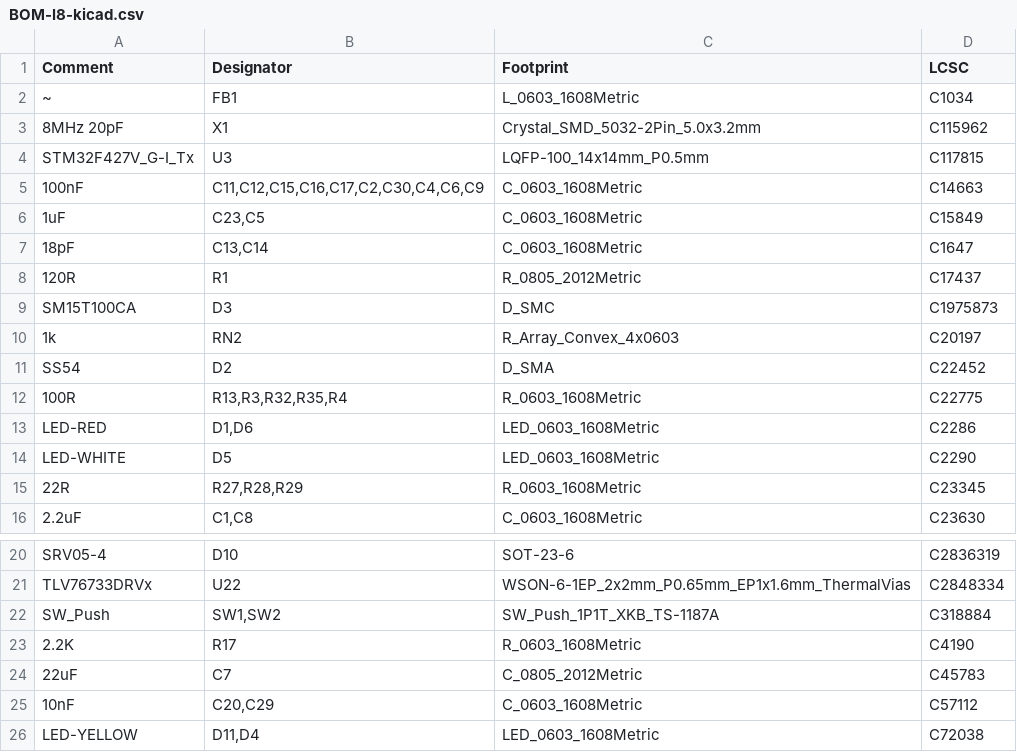
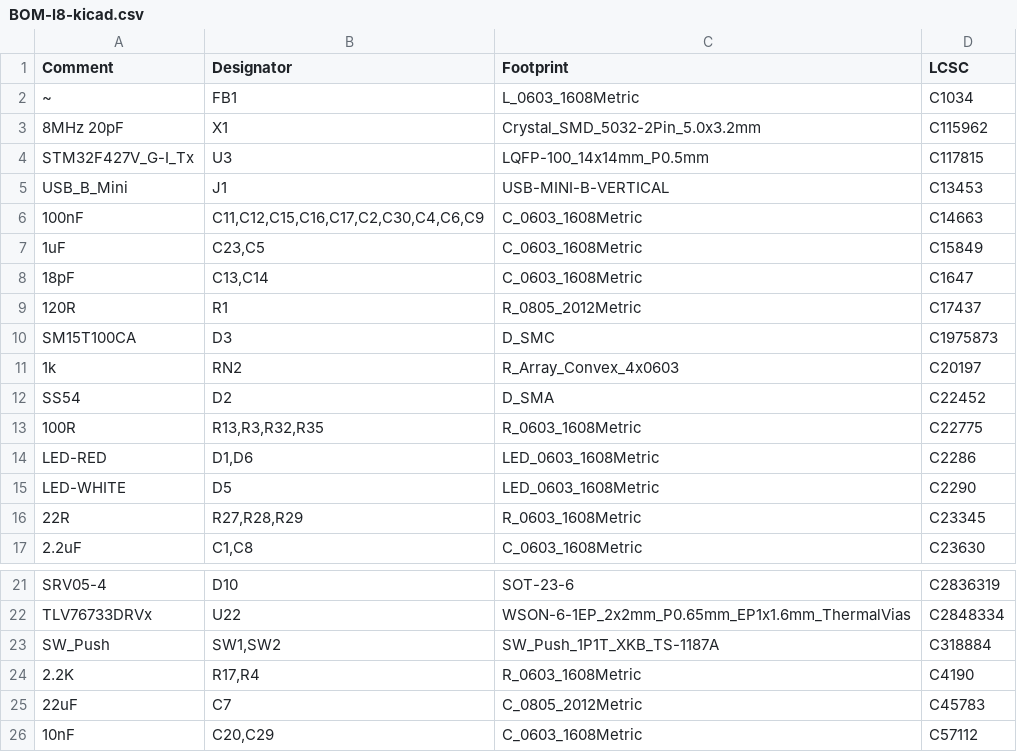
Before and after one commit to codebuk/l8-console-pcb, a CSV file: jlcpcb/production_files/BOM-l8-kicad.csv, drawn as a sheet; only a part is shown, gaps mark what is left out; the shorter side is filled out with more unchanged rows.

```diff
--- a/jlcpcb/production_files/BOM-l8-kicad.csv
+++ b/jlcpcb/production_files/BOM-l8-kicad.csv
@@ -4,2 +4,3 @@ Comment,Designator,Footprint,LCSC
 STM32F427V_G-I_Tx,U3,LQFP-100_14x14mm_P0.5mm,C117815
+USB_B_Mini,J1,USB-MINI-B-VERTICAL,C13453
 100nF,"C11,C12,C15,C16,C17,C2,C30,C4,C6,C9",C_0603_1608Metric,C14663
@@ -11,3 +12,3 @@ SM15T100CA,D3,D_SMC,C1975873
 SS54,D2,D_SMA,C22452
-100R,"R13,R3,R32,R35,R4",R_0603_1608Metric,C22775
+100R,"R13,R3,R32,R35",R_0603_1608Metric,C22775
 LED-RED,"D1,D6",LED_0603_1608Metric,C2286
@@ -22,3 +23,3 @@ TLV76733DRVx,U22,WSON-6-1EP_2x2mm_P0.65mm_EP1x1.6mm_ThermalVias,C2848334
 SW_Push,"SW1,SW2",SW_Push_1P1T_XKB_TS-1187A,C318884
-2.2K,R17,R_0603_1608Metric,C4190
+2.2K,"R17,R4",R_0603_1608Metric,C4190
 22uF,C7,C_0805_2012Metric,C45783
```
Also changed, not shown: jlcpcb/production_files/CPL-l8-kicad.csv, 21 other files.
